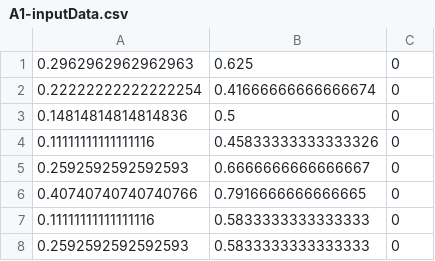
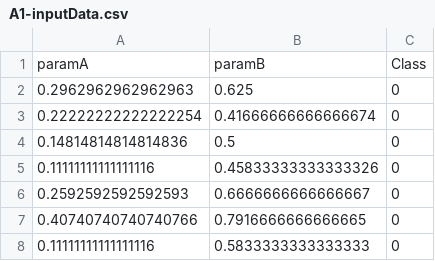
Before and after one commit to HusamSaleem/KNN_Classifier, a CSV file: A1-inputData.csv, drawn as a sheet; only a part is shown; the shorter side is filled out with more unchanged rows.

```diff
--- a/A1-inputData.csv
+++ b/A1-inputData.csv
@@ -1 +1,2 @@
+paramA,paramB,Class
 0.2962962962962963,0.625,0
```
Also changed, not shown: 1 other file.
